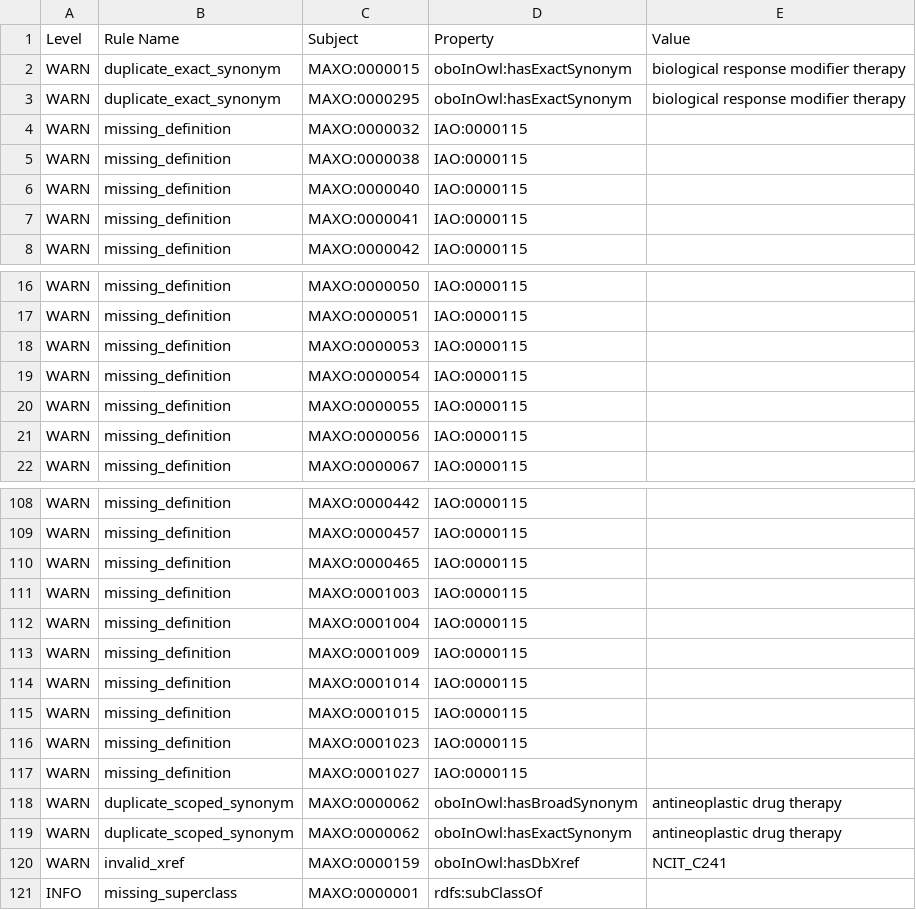
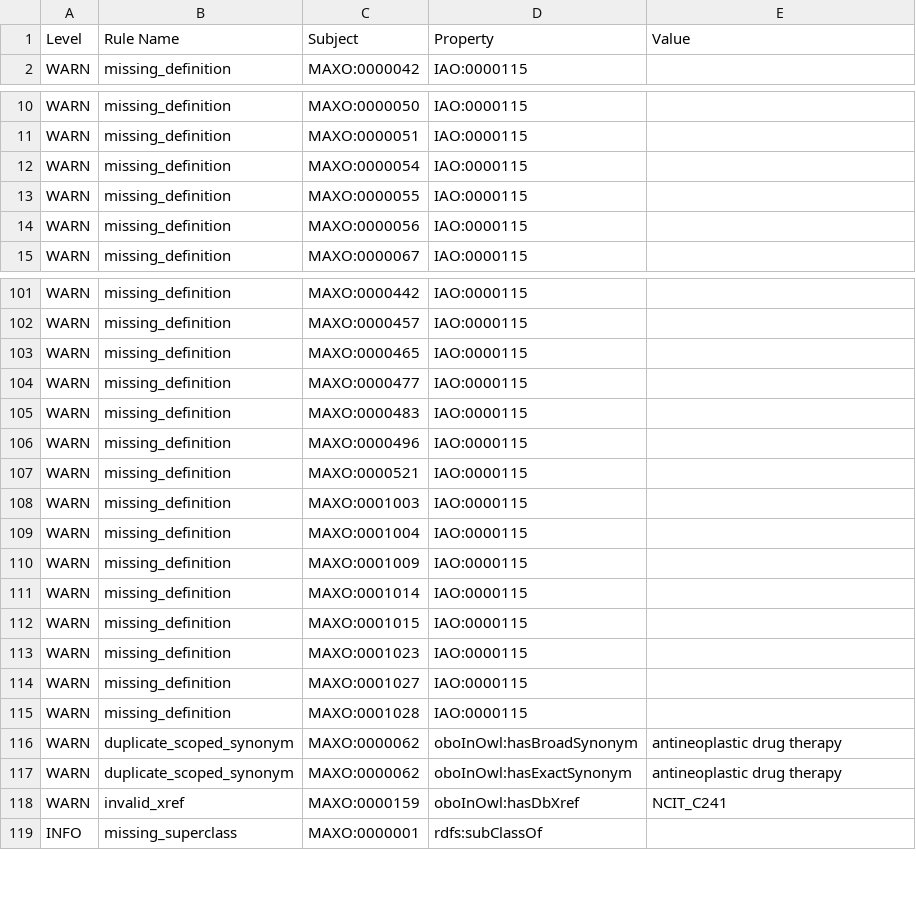
Before and after one commit to monarch-initiative/MAxO, a TSV file: reports/maxo-edit.owl-obo-report.tsv, drawn as a sheet; only a part is shown, gaps mark what is left out; removed rows and columns are numbered as before the commit, all else as after; the diff names each change by its address in the sheet, - before the commit and + after, or states it on an @@ line.

```diff
--- a/reports/maxo-edit.owl-obo-report.tsv
+++ b/reports/maxo-edit.owl-obo-report.tsv
-row 2: WARN | duplicate_exact_synonym | MAXO:0000015 | oboInOwl:hasExactSynonym | biological response modifier therapy
-row 3: WARN | duplicate_exact_synonym | MAXO:0000295 | oboInOwl:hasExactSynonym | biological response modifier therapy
-row 4: WARN | missing_definition | MAXO:0000032 | IAO:0000115
-row 5: WARN | missing_definition | MAXO:0000038 | IAO:0000115
-row 6: WARN | missing_definition | MAXO:0000040 | IAO:0000115
-row 7: WARN | missing_definition | MAXO:0000041 | IAO:0000115
-row 18: WARN | missing_definition | MAXO:0000053 | IAO:0000115
+row 104: WARN | missing_definition | MAXO:0000477 | IAO:0000115
+row 105: WARN | missing_definition | MAXO:0000483 | IAO:0000115
+row 106: WARN | missing_definition | MAXO:0000496 | IAO:0000115
+row 107: WARN | missing_definition | MAXO:0000521 | IAO:0000115
+row 115: WARN | missing_definition | MAXO:0001028 | IAO:0000115
```
Also changed, not shown: src/ontology/reports/maxo-edit.owl-obo-report.tsv, 38 other files.
